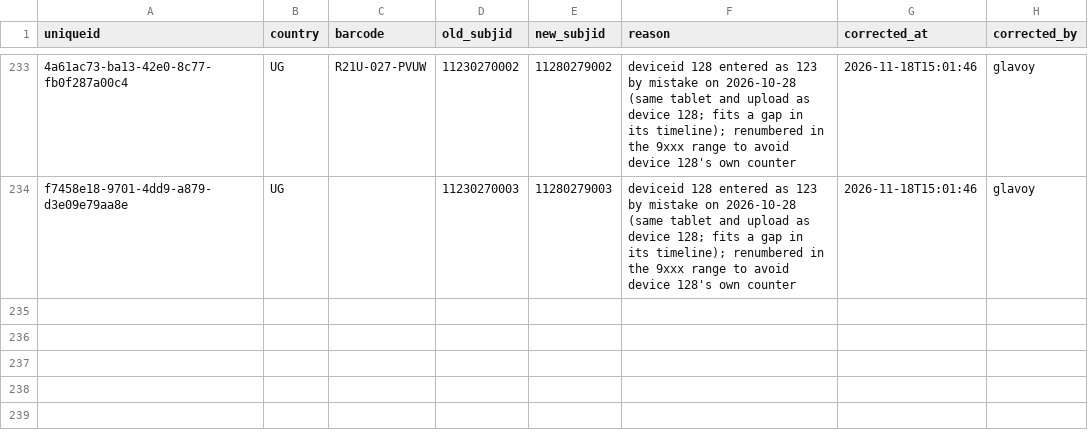
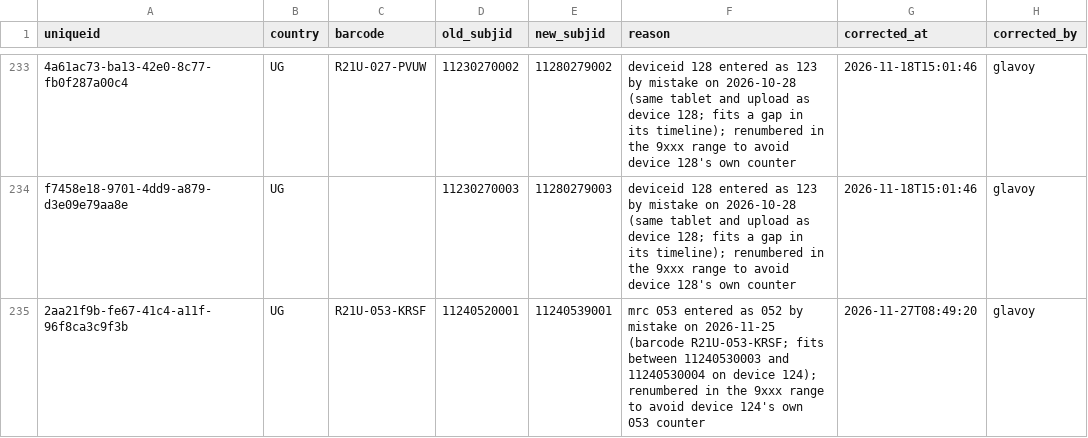
Before and after one commit to Infectious-Diseases-Research-Collab/avert_data, a CSV file: corrections/subjid_corrections.csv, drawn as a sheet; only a part is shown, gaps mark what is left out; the diff names each change by its address in the sheet, - before the commit and + after, or states it on an @@ line.

```diff
--- a/corrections/subjid_corrections.csv
+++ b/corrections/subjid_corrections.csv
+row 235: 2aa21f9b-fe67-41c4-a11f-96f8ca3c9f3b | UG | R21U-053-KRSF | 11240520001 | 11240539001 | mrc 053 entered as 052 by mistake on 2026-11-25 (barcode R21U-053-KRSF; fits between 11240530003 and 11240530004 on device 124); renumbered in the 9xxx range to avoid device 124's own 053 counter | 2026-11-27T08:49:20 | glavoy
```
Also changed, not shown: 1 other file.
